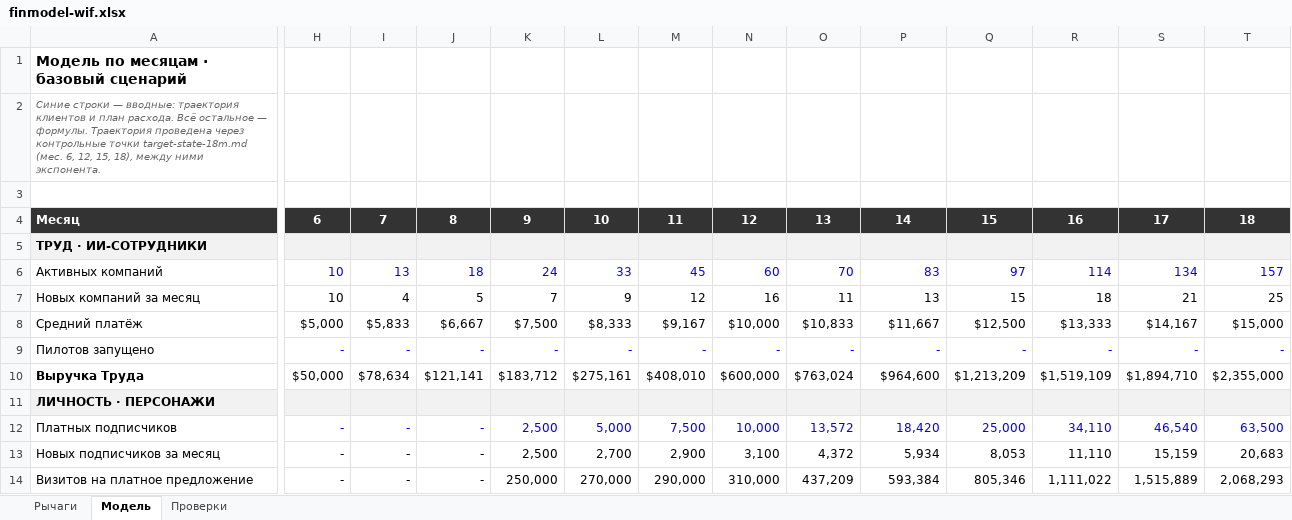
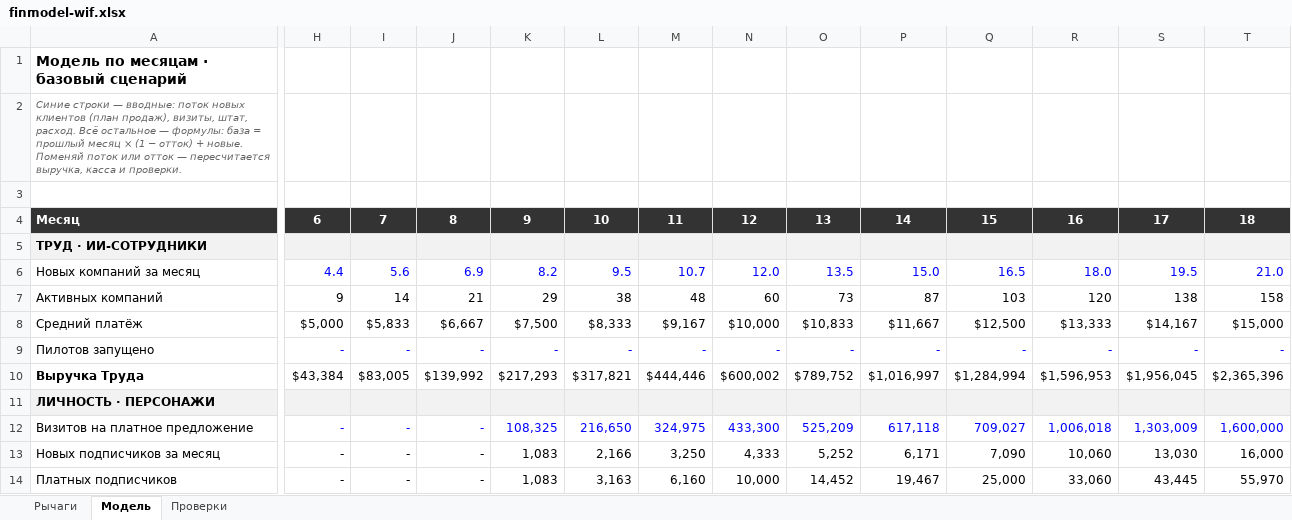
Before and after one commit to komoroshin/okeantech, an Excel workbook: strategy/finmodel-wif.xlsx, sheet Модель, drawn as a sheet; only a part is shown, gaps mark what is left out; values as stored, in another font and other column widths than the file's, no borders; removed rows and columns are numbered as before the commit, all else as after; rows hold the shown columns only; the diff covers the shown part only; the diff names each change by its address in the sheet, - before the commit and + after, or states it on an @@ line.

```diff
--- a/strategy/finmodel-wif.xlsx (sheet Модель)
+++ b/strategy/finmodel-wif.xlsx (sheet Модель)
-A2: …— вводные: траектория клиентов и план расхода. Всё остальное — формулы. Траектория проведена через контрольные точки target-state-18m.md (мес. 6, 12, 15, 18), между ними экспонента.
+A2: …— вводные: поток новых клиентов (план продаж), визиты, штат, расход. Всё остальное — формулы: база = прошлый месяц × (1 − отток) + новые. Поменяй поток или отток — пересчитается выручка, касса и проверки.
-row 6: Активных компаний | 10 | 13 | 18 | 24 | 33 | 45 | 60 | 70 | 83 | 97 | 114 | 134 | 157
-row 7: Новых компаний за месяц | 10 | 4 | 5 | 7 | 9 | 12 | 16 | 11 | 13 | 15 | 18 | 21 | 25
+row 6: Новых компаний за месяц | 4.4 | 5.6 | 6.9 | 8.2 | 9.5 | 10.7 | 12.0 | 13.5 | 15.0 | 16.5 | 18.0 | 19.5 | 21.0
+row 7: Активных компаний | 9 | 14 | 21 | 29 | 38 | 48 | 60 | 73 | 87 | 103 | 120 | 138 | 158
-H10: $50,000
+H10: $43,384
-I10: $78,634
+I10: $83,005
-J10: $121,141
+J10: $139,992
-K10: $183,712
+K10: $217,293
-L10: $275,161
+L10: $317,821
-M10: $408,010
+M10: $444,446
-N10: $600,000
+N10: $600,002
-O10: $763,024
+O10: $789,752
-P10: $964,600
+P10: $1,016,997
-Q10: $1,213,209
+Q10: $1,284,994
-R10: $1,519,109
+R10: $1,596,953
-S10: $1,894,710
+S10: $1,956,045
-T10: $2,355,000
+T10: $2,365,396
+row 12: Визитов на платное предложение | - | - | - | 108,325 | 216,650 | 324,975 | 433,300 | 525,209 | 617,118 | 709,027 | 1,006,018 | 1,303,009 | 1,600,000
+row 13: Новых подписчиков за месяц | - | - | - | 1,083 | 2,166 | 3,250 | 4,333 | 5,252 | 6,171 | 7,090 | 10,060 | 13,030 | 16,000
-H14:T14 text colour: #0000FF
+H14:T14 text colour: black
-K14: 2,500
+K14: 1,083
-L14: 5,000
+L14: 3,163
-M14: 7,500
+M14: 6,160
-O14: 13,572
+O14: 14,452
-P14: 18,420
+P14: 19,467
-R14: 34,110
+R14: 33,060
-S14: 46,540
+S14: 43,445
-T14: 63,500
+T14: 55,970
-row 13: Новых подписчиков за месяц | - | - | - | 2,500 | 2,700 | 2,900 | 3,100 | 4,372 | 5,934 | 8,053 | 11,110 | 15,159 | 20,683
-row 14: Визитов на платное предложение | - | - | - | 250,000 | 270,000 | 290,000 | 310,000 | 437,209 | 593,384 | 805,346 | 1,111,022 | 1,515,889 | 2,068,293
```
Also changed, not shown: 12 added rows, 6 removed rows, 91 edited cells and cell formats elsewhere in this sheet, sheet Проверки, formulas that keep their value, 5 other files.
